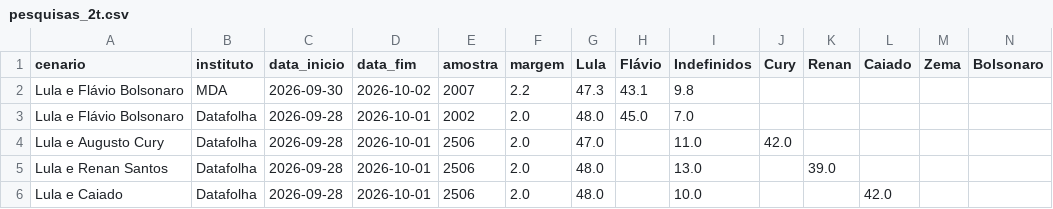
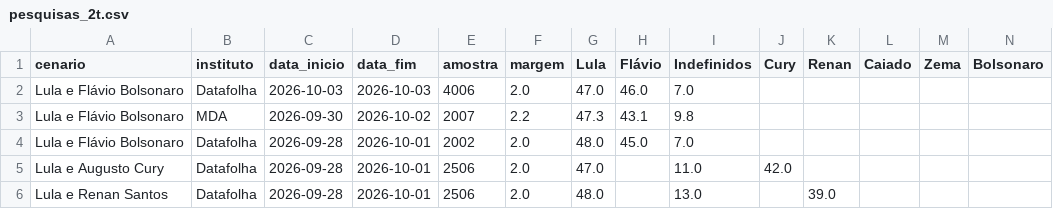
Before and after one commit to Ulyssesbebem/eleicoes2026, a CSV file: pesquisas_2t.csv, drawn as a sheet; only a part is shown; the shorter side is filled out with more unchanged rows; rows hold the shown columns only; the diff names each change by its address in the sheet, - before the commit and + after, or states it on an @@ line.

```diff
--- a/pesquisas_2t.csv
+++ b/pesquisas_2t.csv
+row 2: Lula e Flávio Bolsonaro | Datafolha | 2026-10-03 | 2026-10-03 | 4006 | 2.0 | 47.0 | 46.0 | 7.0
```
Also changed, not shown: pesquisas_1t.csv, 1 other file.
